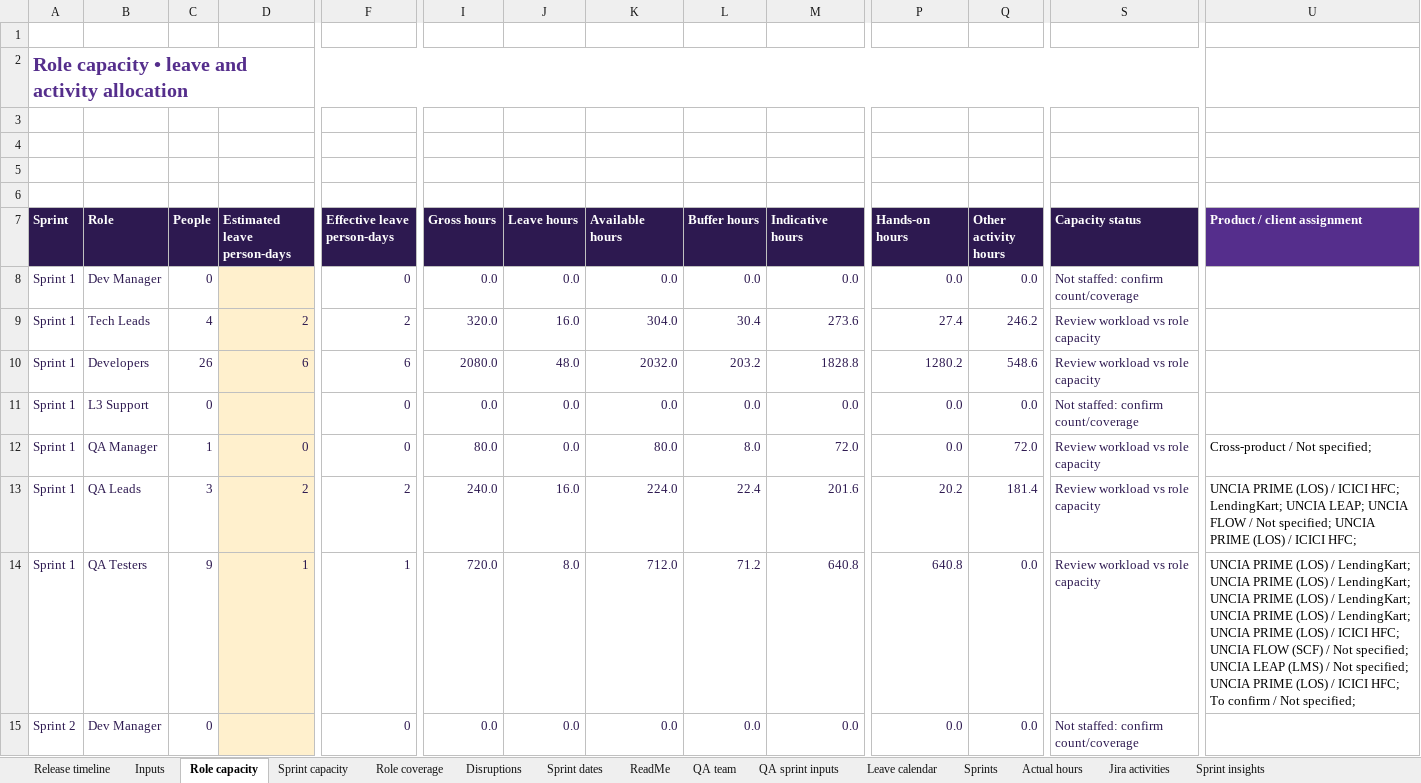
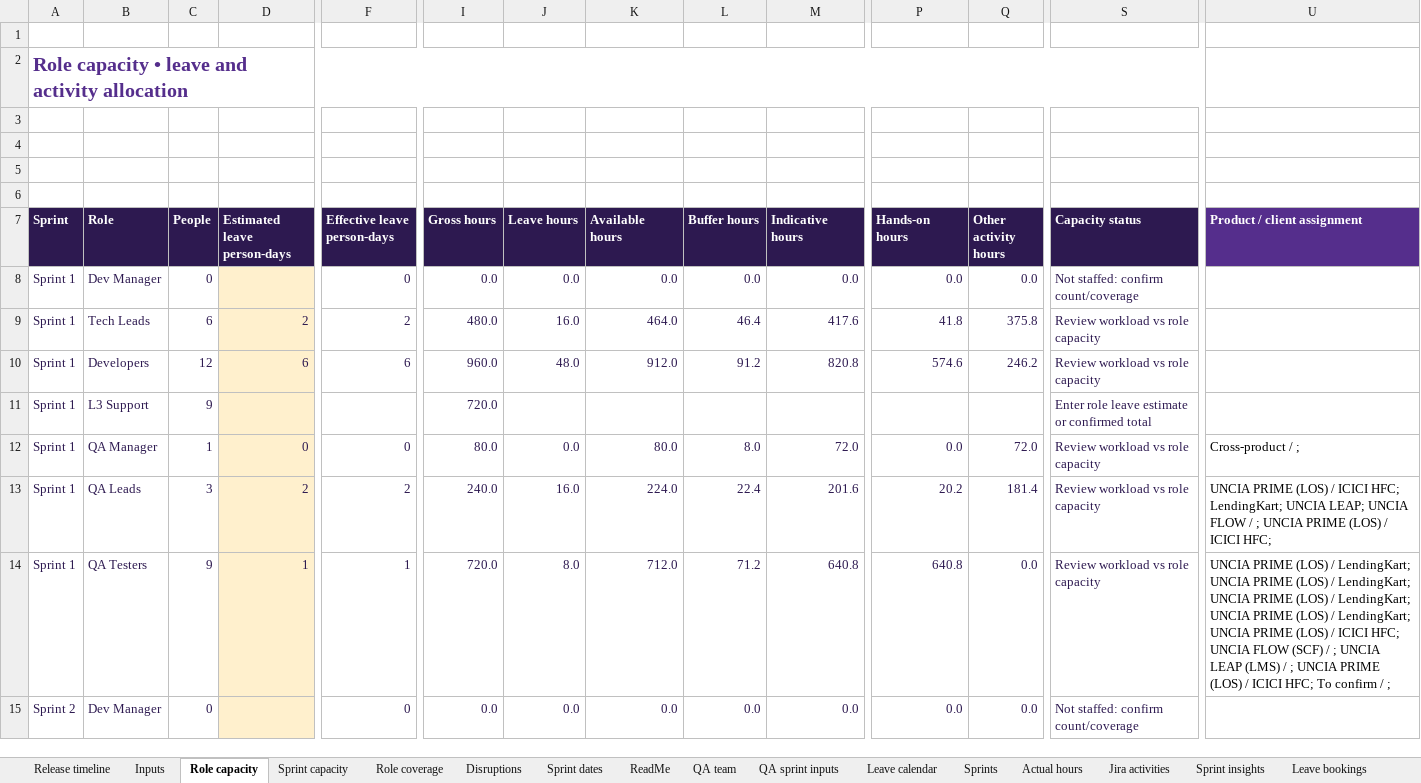
Before and after one commit to arunv2407/uncia-delivery-workspace, an Excel workbook: public/downloads/Delivery_Plan.xlsx, sheet Role capacity, drawn as a sheet; only a part is shown, gaps mark what is left out; values as stored, in another font and other column widths than the file's, no borders; conditional formats not drawn; the diff covers the shown part only; the diff names each change by its address in the sheet, - before the commit and + after, or states it on an @@ line.

Commit message:
Add Engineering roster, individual leave and sprint capacity
Transcribe the supplied 30-position structure with 28 filled and 2 vacancies. Integrate Engineering allocation, dated planned/unplanned leave and actual hours while preserving started sprint baselines. Refresh Excel/PPT snapshots and document explicit release approval.

Validation: model, Engineering and Jira-cleanup regression tests; TypeScript; production build; browser leave/duplicate checks; spreadsheet formula checks; presentation finalizer and render review.

```diff
--- a/public/downloads/Delivery_Plan.xlsx (sheet Role capacity)
+++ b/public/downloads/Delivery_Plan.xlsx (sheet Role capacity)
+sheet tab: Leave bookings
-C9 (People): 4
+C9 (People): 6
-I9 (Gross hours): 320.0
+I9 (Gross hours): 480.0
-K9 (Available hours): 304.0
+K9 (Available hours): 464.0
-L9 (Buffer hours): 30.4
+L9 (Buffer hours): 46.4
-M9 (Indicative hours): 273.6
+M9 (Indicative hours): 417.6
-P9 (Hands-on hours): 27.4
+P9 (Hands-on hours): 41.8
-Q9 (Other activity hours): 246.2
+Q9 (Other activity hours): 375.8
-C10 (People): 26
+C10 (People): 12
-I10 (Gross hours): 2080.0
+I10 (Gross hours): 960.0
-K10 (Available hours): 2032.0
+K10 (Available hours): 912.0
-L10 (Buffer hours): 203.2
+L10 (Buffer hours): 91.2
-M10 (Indicative hours): 1828.8
+M10 (Indicative hours): 820.8
-P10 (Hands-on hours): 1280.2
+P10 (Hands-on hours): 574.6
-Q10 (Other activity hours): 548.6
+Q10 (Other activity hours): 246.2
-C11 (People): 0
+C11 (People): 9
-F11 (Effective leave person-days): 0
+F11 (Effective leave person-days): (empty)
-I11 (Gross hours): 0.0
+I11 (Gross hours): 720.0
-J11 (Leave hours): 0.0
+J11 (Leave hours): (empty)
-K11 (Available hours): 0.0
+K11 (Available hours): (empty)
-L11 (Buffer hours): 0.0
+L11 (Buffer hours): (empty)
-M11 (Indicative hours): 0.0
+M11 (Indicative hours): (empty)
-P11 (Hands-on hours): 0.0
+P11 (Hands-on hours): (empty)
-Q11 (Other activity hours): 0.0
+Q11 (Other activity hours): (empty)
-S11 (Capacity status): Not staffed: confirm count/coverage
+S11 (Capacity status): Enter role leave estimate or confirmed total
-U12 (Product / client assignment): Cross-product / Not specified;
+U12 (Product / client assignment): Cross-product / ;
-U13 (Product / client assignment): …FLOW / Not specified; UNCIA PRIME…
+U13 (Product / client assignment): …FLOW / ; UNCIA PRIME…
-U14 (Product / client assignment): …(SCF) / Not specified; UNCIA LEAP (LMS) / Not specified; UNCIA PRIME (LOS) / ICICI HFC; To confirm / Not specified;
+U14 (Product / client assignment): …(SCF) / ; UNCIA LEAP (LMS) / ; UNCIA PRIME (LOS) / ICICI HFC; To confirm / ;
```
Also changed, not shown: 135 edited cells elsewhere in this sheet, sheet Actual hours, sheet Release timeline, sheet QA sprint inputs, sheet ReadMe, sheet Sprint capacity, sheet QA team, 8 more sheets, other sheet tabs, formulas that keep their value, hidden cells, charts or pictures, 16 other files.
